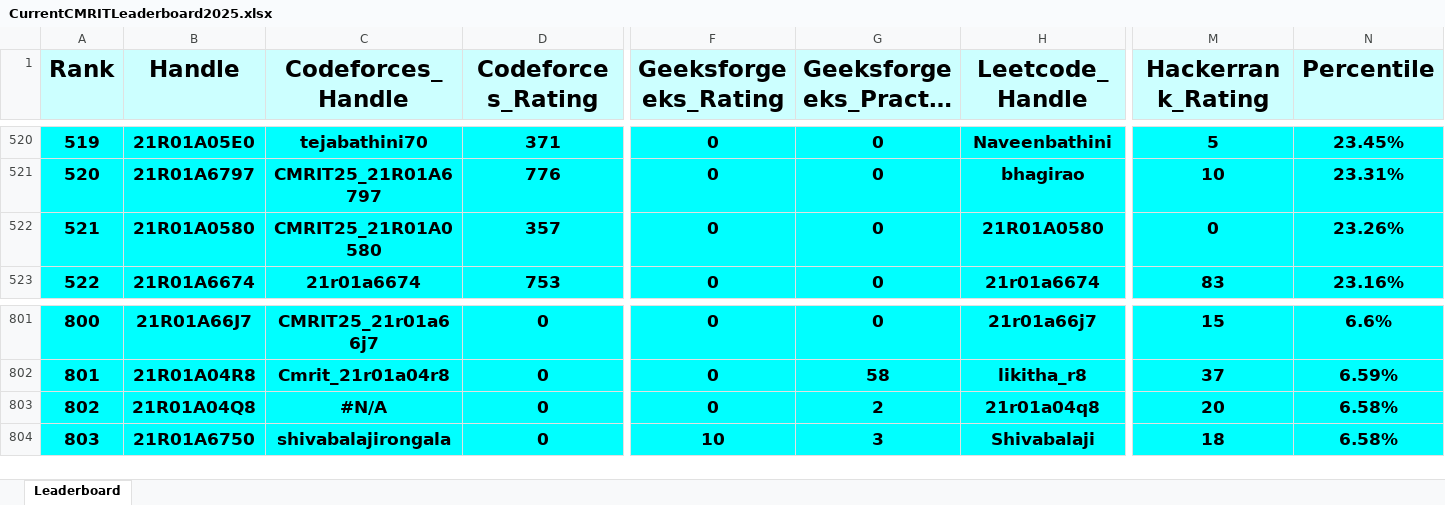
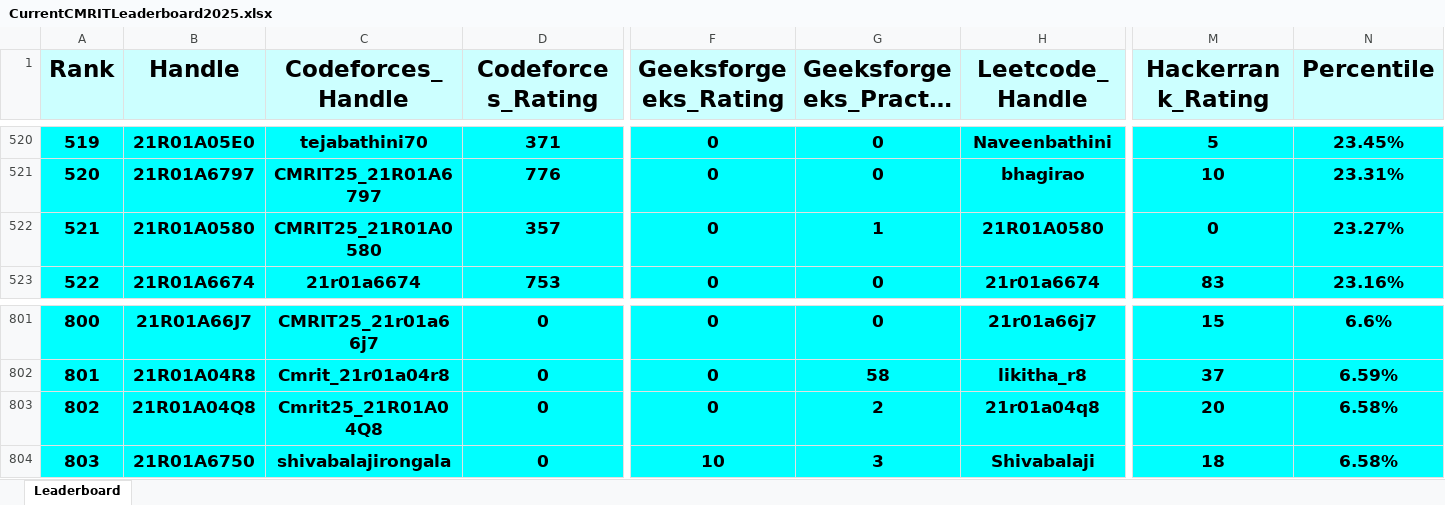
Before and after one commit to gabyah92/CMRIT2025Leaderboard, an Excel workbook: Leaderboards/CurrentCMRITLeaderboard2025.xlsx, sheet Leaderboard, drawn as a sheet; only a part is shown, gaps mark what is left out; long unchanged cells end in …; values as stored, in another font and other column widths than the file's, no borders; the diff covers the shown part only; the diff names each change by its address in the sheet, - before the commit and + after, or states it on an @@ line.

```diff
--- a/Leaderboards/CurrentCMRITLeaderboard2025.xlsx (sheet Leaderboard)
+++ b/Leaderboards/CurrentCMRITLeaderboard2025.xlsx (sheet Leaderboard)
@@ column A (Rank) renumbered between rows 196 and 881 @@
-G522 (Geeksforgeeks_Practice_Rating): 0
+G522 (Geeksforgeeks_Practice_Rating): 1
-N522 (Percentile): 23.26%
+N522 (Percentile): 23.27%
-C803 (Codeforces_Handle): #N/A
+C803 (Codeforces_Handle): Cmrit25_21R01A04Q8
```
Also changed, not shown: 3 added rows, 3 removed rows and 15 edited cells elsewhere in this sheet.
